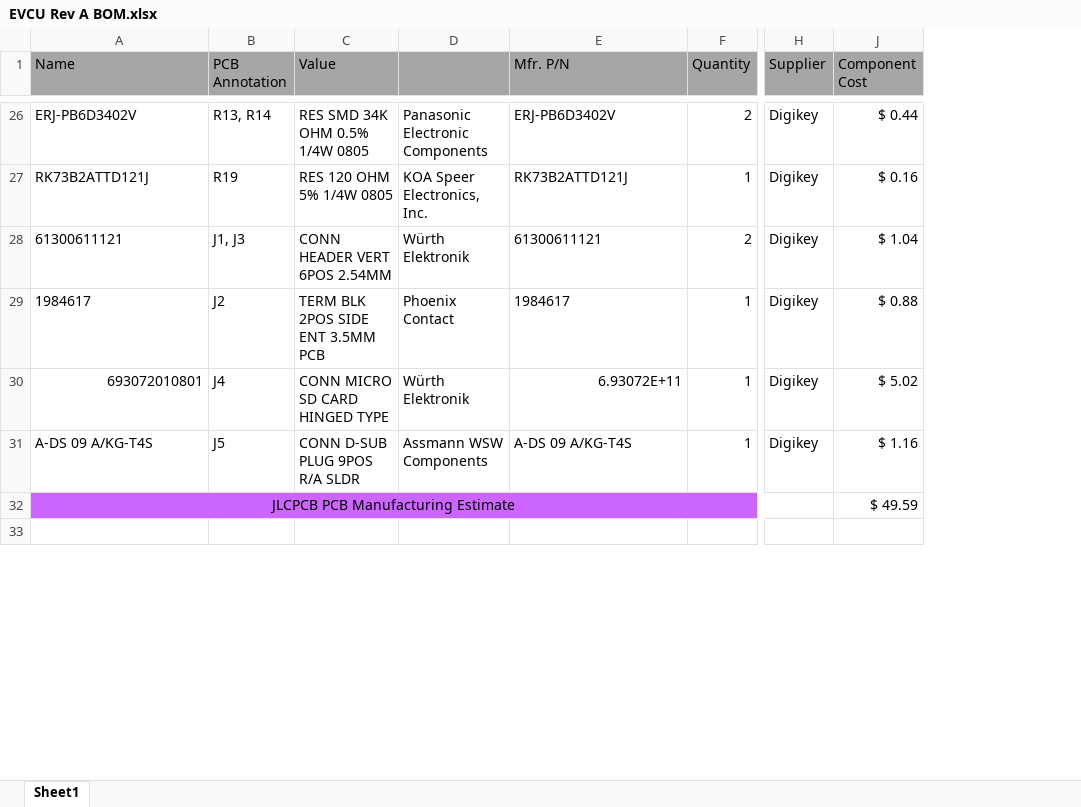
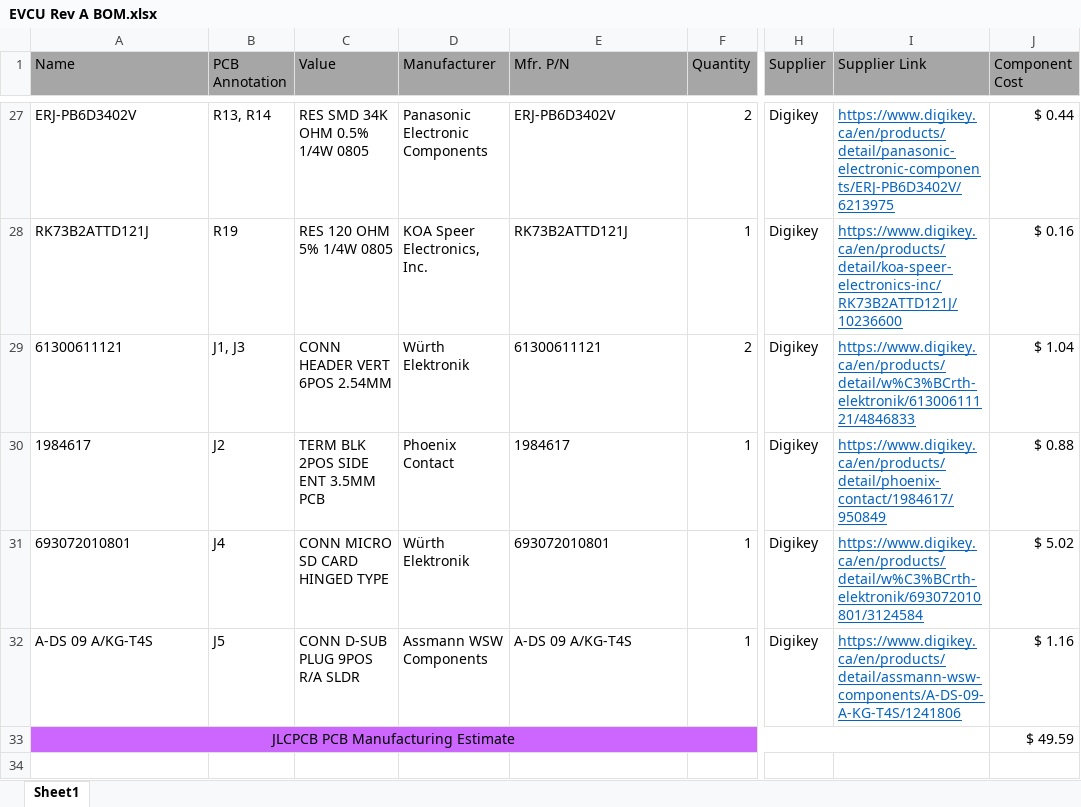
Before and after one commit to katielin42/EE-Capstone, an Excel workbook: Hardware Design/EVCU Rev A/EVCU Rev A BOM.xlsx, sheet Sheet1, drawn as a sheet; only a part is shown, gaps mark what is left out; values as stored, in another font and other column widths than the file's, no borders; addresses are those after the commit; the diff covers the shown part only; the diff names each change by its address in the sheet, - before the commit and + after, or states it on an @@ line.

```diff
--- a/Hardware Design/EVCU Rev A/EVCU Rev A BOM.xlsx (sheet Sheet1)
+++ b/Hardware Design/EVCU Rev A/EVCU Rev A BOM.xlsx (sheet Sheet1)
@@ column I (Supplier Link) unhidden, rows 27-32: https://www.digikey.ca/en/products/detail/panasonic-electronic-components/ERJ-PB6D3402V/6213975 | https://www.digikey.ca/en/products/detail/koa-speer-electronics-inc/RK73B2ATTD121J/10236600 | https://www.digikey.ca/en/products/detail/w%C3%BCrth-elektronik/61300611121/4846833 | https://www.digikey.ca/en/products/detail/phoenix-contact/1984617/950849 | https://www.digikey.ca/en/products/detail/w%C3%BCrth-elektronik/693072010801/3124584 | https://www.digikey.ca/en/products/detail/assmann-wsw-components/A-DS-09-A-KG-T4S/1241806 @@
-D1: (empty)
+D1: Manufacturer
-A31 alignment: right
+A31 alignment: left
-E31 (Mfr. P/N): 6.93072E+11
+E31 (Mfr. P/N): 693072010801
-E31 alignment: right
+E31 alignment: left
```
Also changed, not shown: 2 added rows, 1 removed row and 2 edited cells elsewhere in this sheet, 2 other files.
